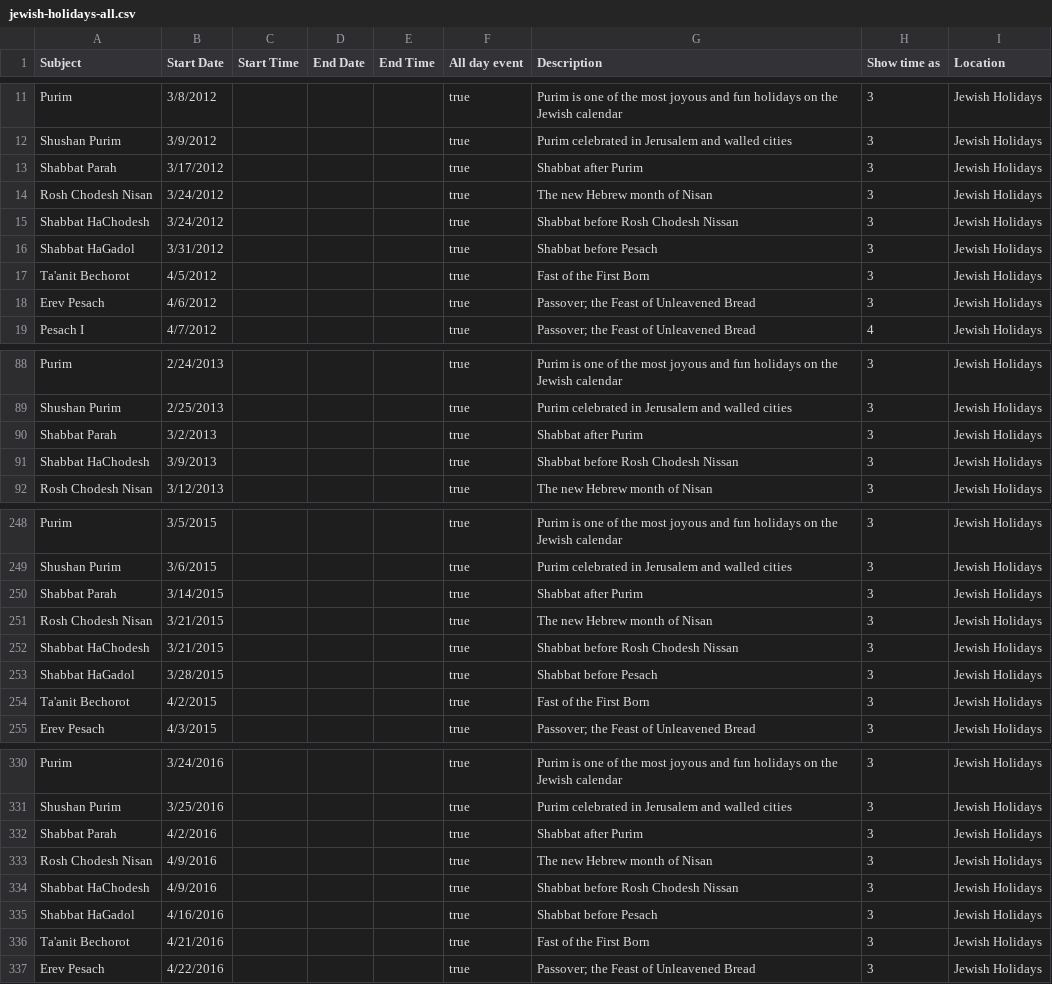
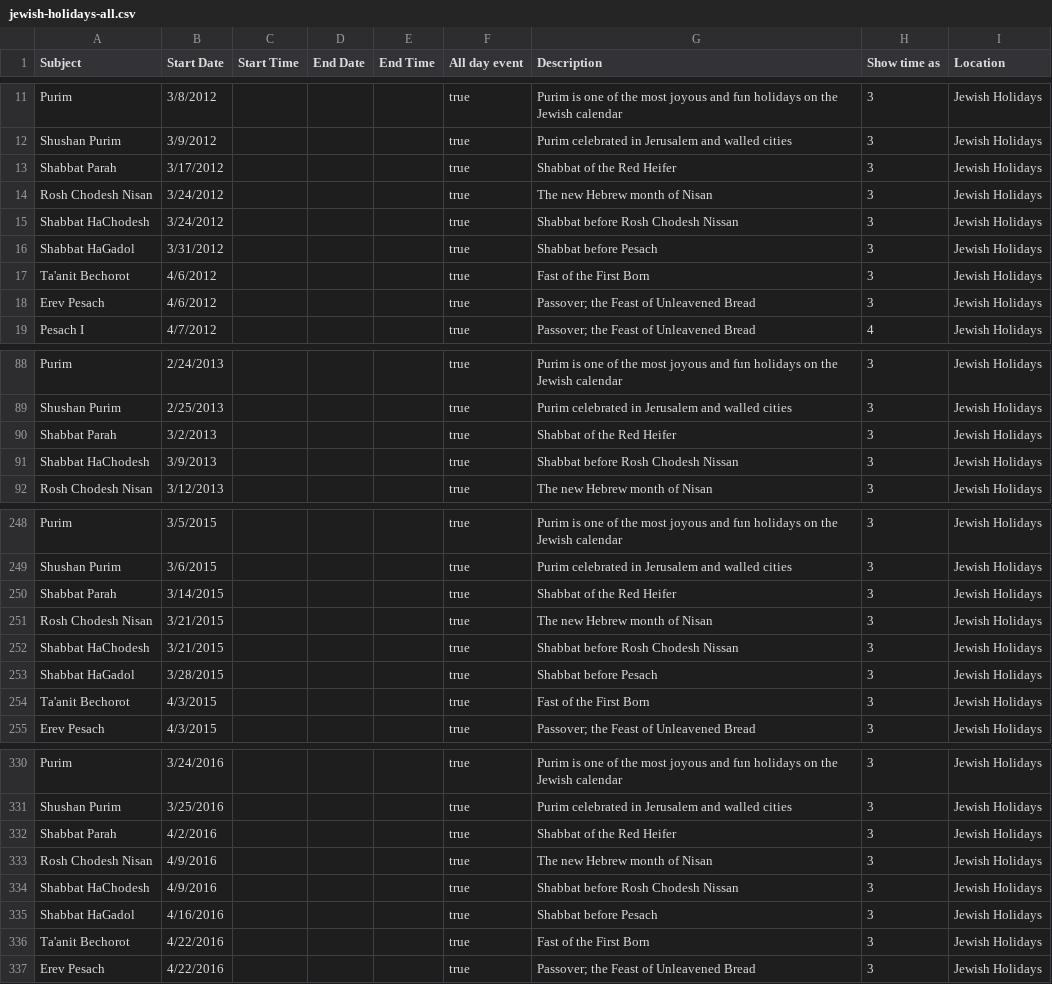
Before and after one commit to hebcal/dotcom, a CSV file: hebcal.com/ical/jewish-holidays-all.csv, drawn as a sheet; only a part is shown, gaps mark what is left out; the diff covers the shown part only.

Commit message:
ta'anit bechorot
git-svn-id: file:///home/hebcal/hebcal-dotcom-svn@3406 eef4b989-ff24-4261-96ef-5f3e0244f1be

```diff
--- a/hebcal.com/ical/jewish-holidays-all.csv
+++ b/hebcal.com/ical/jewish-holidays-all.csv
@@ -12,3 +12,3 @@
 "Shushan Purim","3/9/2012",,,,"true","Purim celebrated in Jerusalem and walled cities","3","Jewish Holidays"
-"Shabbat Parah","3/17/2012",,,,"true","Shabbat after Purim","3","Jewish Holidays"
+"Shabbat Parah","3/17/2012",,,,"true","Shabbat of the Red Heifer","3","Jewish Holidays"
 "Rosh Chodesh Nisan","3/24/2012",,,,"true","The new Hebrew month of Nisan","3","Jewish Holidays"
@@ -16,3 +16,3 @@
 "Shabbat HaGadol","3/31/2012",,,,"true","Shabbat before Pesach","3","Jewish Holidays"
-"Ta'anit Bechorot","4/5/2012",,,,"true","Fast of the First Born","3","Jewish Holidays"
+"Ta'anit Bechorot","4/6/2012",,,,"true","Fast of the First Born","3","Jewish Holidays"
 "Erev Pesach","4/6/2012",,,,"true","Passover; the Feast of Unleavened Bread","3","Jewish Holidays"
@@ -89,3 +89,3 @@
 "Shushan Purim","2/25/2013",,,,"true","Purim celebrated in Jerusalem and walled cities","3","Jewish Holidays"
-"Shabbat Parah","3/2/2013",,,,"true","Shabbat after Purim","3","Jewish Holidays"
+"Shabbat Parah","3/2/2013",,,,"true","Shabbat of the Red Heifer","3","Jewish Holidays"
 "Shabbat HaChodesh","3/9/2013",,,,"true","Shabbat before Rosh Chodesh Nissan","3","Jewish Holidays"
@@ -249,3 +249,3 @@
 "Shushan Purim","3/6/2015",,,,"true","Purim celebrated in Jerusalem and walled cities","3","Jewish Holidays"
-"Shabbat Parah","3/14/2015",,,,"true","Shabbat after Purim","3","Jewish Holidays"
+"Shabbat Parah","3/14/2015",,,,"true","Shabbat of the Red Heifer","3","Jewish Holidays"
 "Rosh Chodesh Nisan","3/21/2015",,,,"true","The new Hebrew month of Nisan","3","Jewish Holidays"
@@ -253,3 +253,3 @@
 "Shabbat HaGadol","3/28/2015",,,,"true","Shabbat before Pesach","3","Jewish Holidays"
-"Ta'anit Bechorot","4/2/2015",,,,"true","Fast of the First Born","3","Jewish Holidays"
+"Ta'anit Bechorot","4/3/2015",,,,"true","Fast of the First Born","3","Jewish Holidays"
 "Erev Pesach","4/3/2015",,,,"true","Passover; the Feast of Unleavened Bread","3","Jewish Holidays"
@@ -331,3 +331,3 @@
 "Shushan Purim","3/25/2016",,,,"true","Purim celebrated in Jerusalem and walled cities","3","Jewish Holidays"
-"Shabbat Parah","4/2/2016",,,,"true","Shabbat after Purim","3","Jewish Holidays"
+"Shabbat Parah","4/2/2016",,,,"true","Shabbat of the Red Heifer","3","Jewish Holidays"
 "Rosh Chodesh Nisan","4/9/2016",,,,"true","The new Hebrew month of Nisan","3","Jewish Holidays"
@@ -335,3 +335,3 @@
 "Shabbat HaGadol","4/16/2016",,,,"true","Shabbat before Pesach","3","Jewish Holidays"
-"Ta'anit Bechorot","4/21/2016",,,,"true","Fast of the First Born","3","Jewish Holidays"
+"Ta'anit Bechorot","4/22/2016",,,,"true","Fast of the First Born","3","Jewish Holidays"
 "Erev Pesach","4/22/2016",,,,"true","Passover; the Feast of Unleavened Bread","3","Jewish Holidays"
```
Also changed, not shown: 8 edited cells elsewhere in this file.
